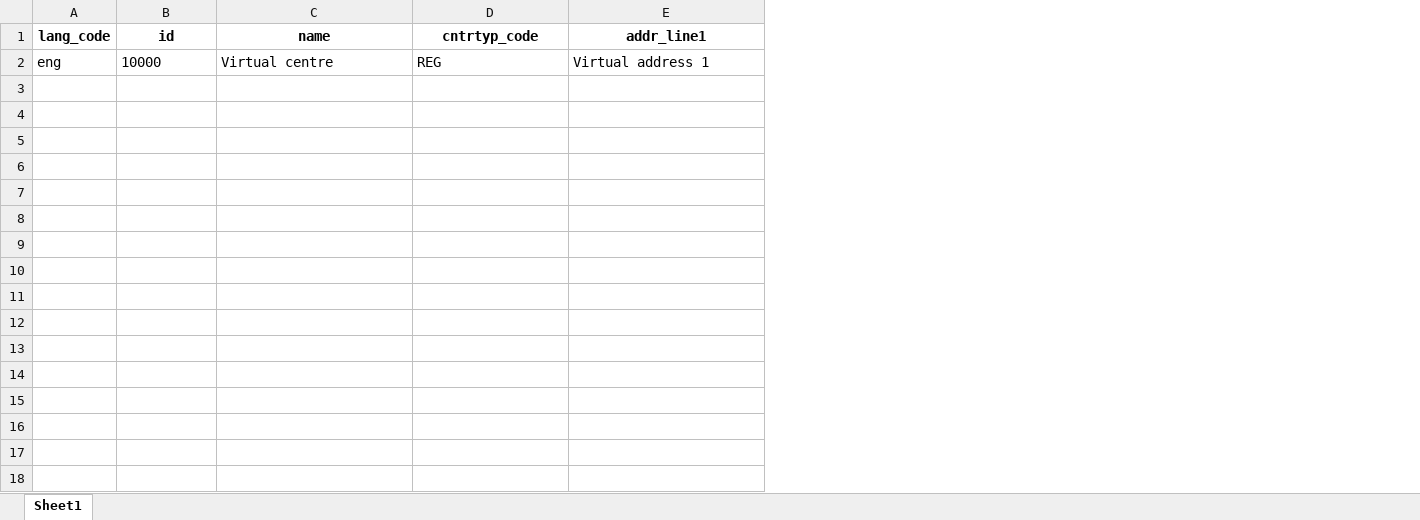
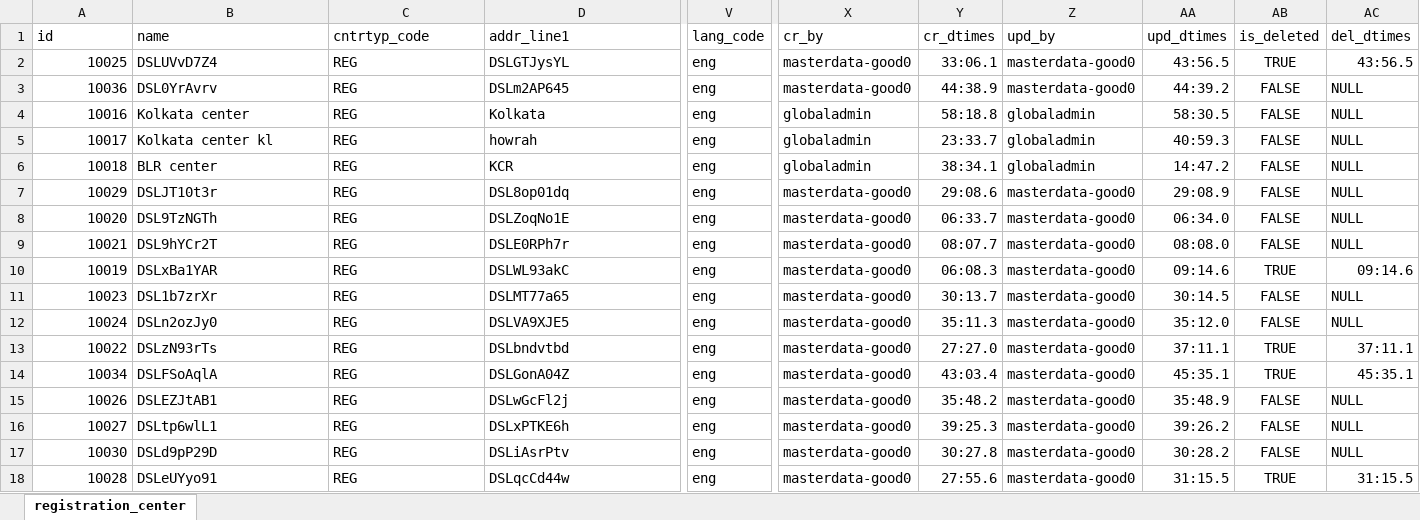
Before and after one commit to unraf-id/mosip-data, an Excel workbook: mosip_master/xlsx/registration_center.xlsx, sheet registration_center, drawn as a sheet; only a part is shown, gaps mark what is left out; values as stored, in another font and other column widths than the file's, no borders; removed rows and columns are numbered as before the commit, all else as after; rows hold the shown columns only; the diff covers the shown part only; the diff names each change by its address in the sheet, - before the commit and + after, or states it on an @@ line.

```diff
--- a/mosip_master/xlsx/registration_center.xlsx (sheet registration_center)
+++ b/mosip_master/xlsx/registration_center.xlsx (sheet registration_center)
-sheet tab: Sheet1
+sheet tab: registration_center
-column A (lang_code), empty
+column V (lang_code), empty
+column X (cr_by), empty
+column Y (cr_dtimes), empty
+column Z (upd_by), empty
+column AA (upd_dtimes), empty
+column AB (is_deleted), empty
+column AC (del_dtimes), empty
@@ A1:D1 bold: on → off, alignment: center → left @@
-row 2: eng | 10000 | Virtual centre | REG | Virtual address 1
+row 2: 10025 | DSLUVvD7Z4 | REG | DSLGTJysYL | eng | masterdata-good0 | 33:06.1 | masterdata-good0 | 43:56.5 | TRUE | 43:56.5
+row 3: 10036 | DSL0YrAvrv | REG | DSLm2AP645 | eng | masterdata-good0 | 44:38.9 | masterdata-good0 | 44:39.2 | FALSE | NULL
+row 4: 10016 | Kolkata center | REG | Kolkata | eng | globaladmin | 58:18.8 | globaladmin | 58:30.5 | FALSE | NULL
+row 5: 10017 | Kolkata center kl | REG | howrah | eng | globaladmin | 23:33.7 | globaladmin | 40:59.3 | FALSE | NULL
+row 6: 10018 | BLR center | REG | KCR | eng | globaladmin | 38:34.1 | globaladmin | 14:47.2 | FALSE | NULL
+row 7: 10029 | DSLJT10t3r | REG | DSL8op01dq | eng | masterdata-good0 | 29:08.6 | masterdata-good0 | 29:08.9 | FALSE | NULL
+row 8: 10020 | DSL9TzNGTh | REG | DSLZoqNo1E | eng | masterdata-good0 | 06:33.7 | masterdata-good0 | 06:34.0 | FALSE | NULL
+row 9: 10021 | DSL9hYCr2T | REG | DSLE0RPh7r | eng | masterdata-good0 | 08:07.7 | masterdata-good0 | 08:08.0 | FALSE | NULL
+row 10: 10019 | DSLxBa1YAR | REG | DSLWL93akC | eng | masterdata-good0 | 06:08.3 | masterdata-good0 | 09:14.6 | TRUE | 09:14.6
+row 11: 10023 | DSL1b7zrXr | REG | DSLMT77a65 | eng | masterdata-good0 | 30:13.7 | masterdata-good0 | 30:14.5 | FALSE | NULL
+row 12: 10024 | DSLn2ozJy0 | REG | DSLVA9XJE5 | eng | masterdata-good0 | 35:11.3 | masterdata-good0 | 35:12.0 | FALSE | NULL
+row 13: 10022 | DSLzN93rTs | REG | DSLbndvtbd | eng | masterdata-good0 | 27:27.0 | masterdata-good0 | 37:11.1 | TRUE | 37:11.1
+row 14: 10034 | DSLFSoAqlA | REG | DSLGonA04Z | eng | masterdata-good0 | 43:03.4 | masterdata-good0 | 45:35.1 | TRUE | 45:35.1
+row 15: 10026 | DSLEZJtAB1 | REG | DSLwGcFl2j | eng | masterdata-good0 | 35:48.2 | masterdata-good0 | 35:48.9 | FALSE | NULL
+row 16: 10027 | DSLtp6wlL1 | REG | DSLxPTKE6h | eng | masterdata-good0 | 39:25.3 | masterdata-good0 | 39:26.2 | FALSE | NULL
+row 17: 10030 | DSLd9pP29D | REG | DSLiAsrPtv | eng | masterdata-good0 | 30:27.8 | masterdata-good0 | 30:28.2 | FALSE | NULL
+row 18: 10028 | DSLeUYyo91 | REG | DSLqcCd44w | eng | masterdata-good0 | 27:55.6 | masterdata-good0 | 31:15.5 | TRUE | 31:15.5
```
Also changed, not shown: 53 added rows and cell formats elsewhere in this sheet, mosip_master/xlsx/applicant_valid_document.xlsx, mosip_master/xlsx/doc_type.xlsx, 12 other files.
